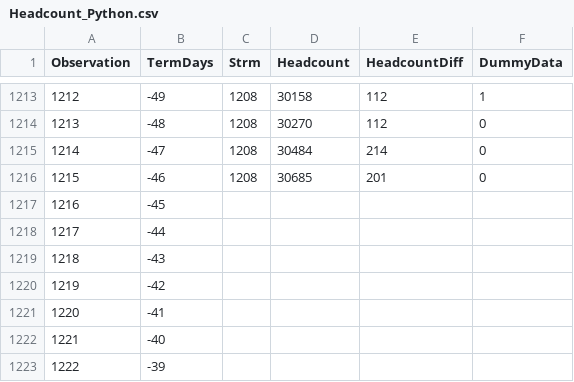
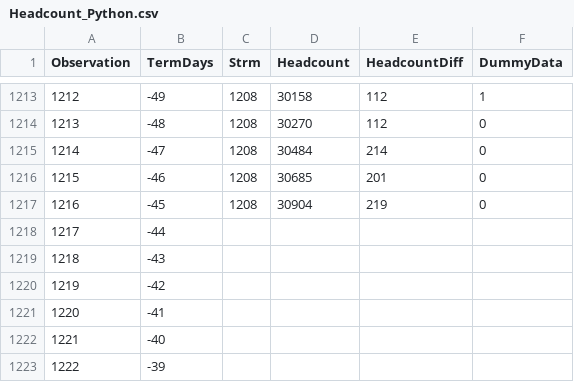
Before and after one commit to ashtin68/UNT, a CSV file: Headcount_Python.csv, drawn as a sheet; only a part is shown, gaps mark what is left out.

Commit message:
Add files via upload

```diff
--- a/Headcount_Python.csv
+++ b/Headcount_Python.csv
@@ -1216,3 +1216,3 @@ Observation,TermDays,Strm,Headcount,HeadcountDiff,DummyData
 1215,-46,1208,30685,201,0
-1216,-45,,,,
+1216,-45,1208,30904,219,0
 1217,-44,,,,
```
